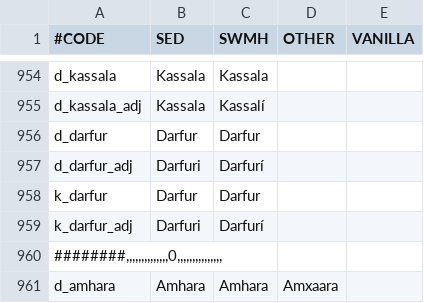
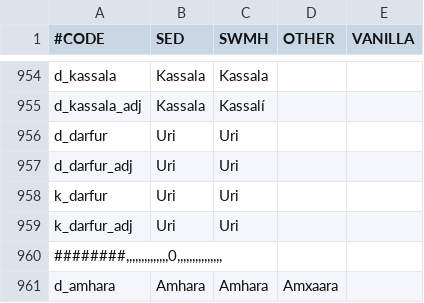
Before and after one commit to escalonn/sed2, a CSV file: templates/SED2/localisation/A_DuchiesKingdomsandEmpires_de_jure.csv, drawn as a sheet; only a part is shown, gaps mark what is left out.

```diff
--- a/templates/SED2/localisation/A_DuchiesKingdomsandEmpires_de_jure.csv
+++ b/templates/SED2/localisation/A_DuchiesKingdomsandEmpires_de_jure.csv
@@ -955,6 +955,6 @@ d_kassala                               ;Kassala ;Kassala;;
 d_kassala_adj                           ;Kassala ;Kassalí;;
-d_darfur                                ;Darfur  ;Darfur;;
-d_darfur_adj                            ;Darfuri ;Darfurí;;
-k_darfur                                ;Darfur  ;Darfur;;
-k_darfur_adj                            ;Darfuri ;Darfurí;;
+d_darfur                                ;Uri     ;Uri;;
+d_darfur_adj                            ;Uri     ;Uri;;
+k_darfur                                ;Uri     ;Uri;;
+k_darfur_adj                            ;Uri     ;Uri;;
 ########,,,,,,,,,,,,,,0,,,,,,,,,,,,,,,;;;;
```
Also changed, not shown: build/SED2/localisation/A_DuchiesKingdomsandEmpires_de_jure.csv, templates/SED2+EMF/localisation/0_SED+EMF.csv.
